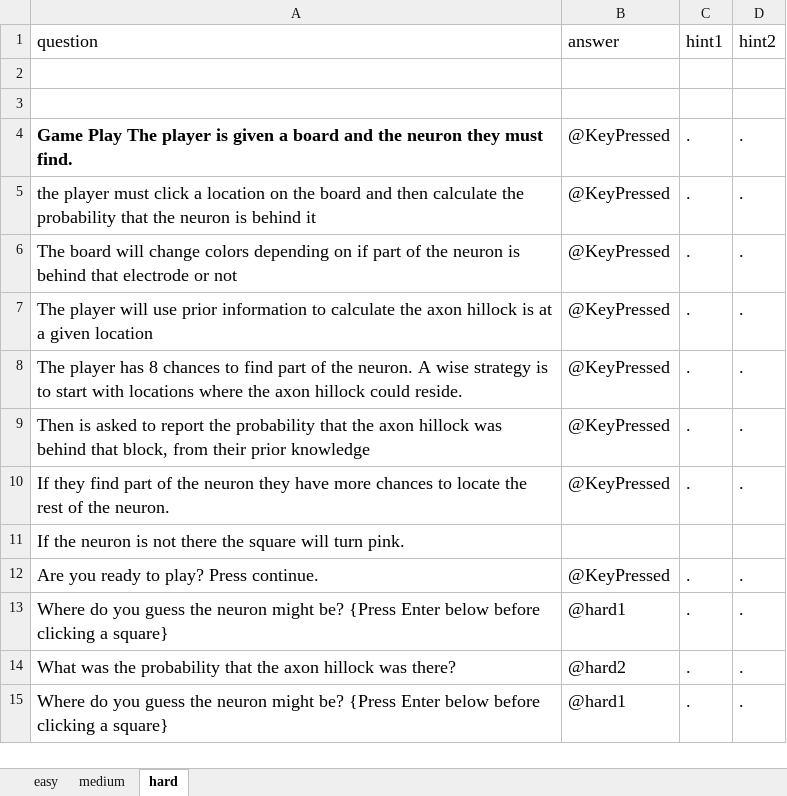
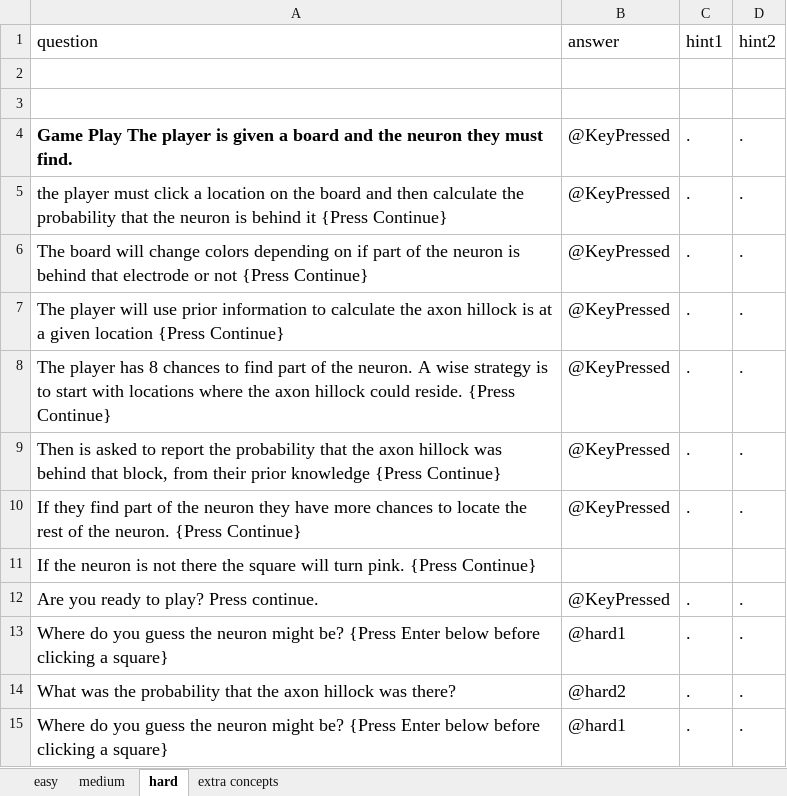
Before and after one commit to IvaStevens/NDA_final_project, an Excel workbook: questions.xlsx, sheet hard, drawn as a sheet; only a part is shown; values as stored, in another font and other column widths than the file's, no borders; the diff names each change by its address in the sheet, - before the commit and + after, or states it on an @@ line.

```diff
--- a/questions.xlsx (sheet hard)
+++ b/questions.xlsx (sheet hard)
+sheet tab: extra concepts
-A5 (question): …behind it
+A5 (question): …behind it {Press Continue}
-A6 (question): …or not
+A6 (question): …or not {Press Continue}
-A7 (question): …given location
+A7 (question): …given location {Press Continue}
-A8 (question): …could reside.
+A8 (question): …could reside. {Press Continue}
-A9 (question): …prior knowledge
+A9 (question): …prior knowledge {Press Continue}
-A10 (question): …the neuron.
+A10 (question): …the neuron. {Press Continue}
-A11 (question): …turn pink.
+A11 (question): …turn pink. {Press Continue}
```
Also changed, not shown: sheet easy, sheet medium.
